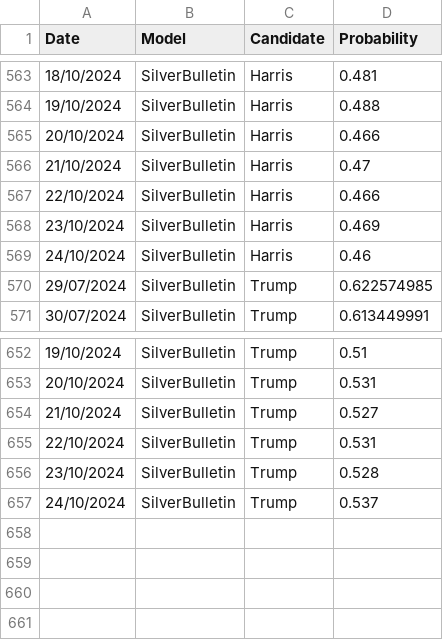
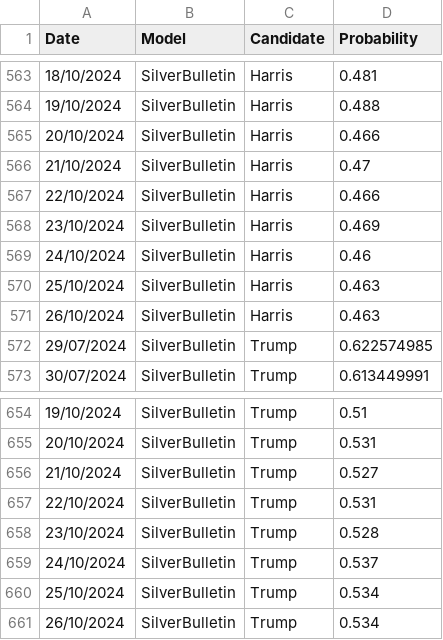
Before and after one commit to PaulMainwood/Election2024, a CSV file: ManualData.csv, drawn as a sheet; only a part is shown, gaps mark what is left out.

Commit message:
26/10

```diff
--- a/ManualData.csv
+++ b/ManualData.csv
@@ -569,2 +569,4 @@ Date,Model,Candidate,Probability
 24/10/2024,SilverBulletin,Harris,0.46
+25/10/2024,SilverBulletin,Harris,0.463
+26/10/2024,SilverBulletin,Harris,0.463
 29/07/2024,SilverBulletin,Trump,0.622574985
@@ -657 +659,3 @@ Date,Model,Candidate,Probability
 24/10/2024,SilverBulletin,Trump,0.537
+25/10/2024,SilverBulletin,Trump,0.534
+26/10/2024,SilverBulletin,Trump,0.534
```
